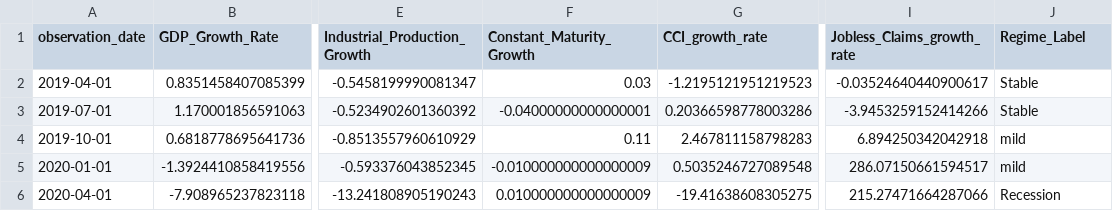
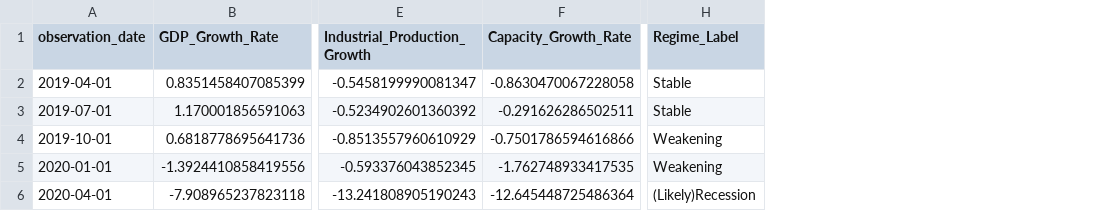
Before and after one commit to Makster04/FINAL_CAPSTONE_PROJECT, a CSV file: Recession/Pre_2020_Recession.csv, drawn as a sheet; only a part is shown, gaps mark what is left out; removed rows and columns are numbered as before the commit, all else as after; the diff names each change by its address in the sheet, - before the commit and + after, or states it on an @@ line.

```diff
--- a/Recession/Pre_2020_Recession.csv
+++ b/Recession/Pre_2020_Recession.csv
-column F (Constant_Maturity_Growth), rows 2-6: 0.03 | -0.04000000000000001 | 0.11 | -0.010000000000000009 | 0.010000000000000009
-column G (CCI_growth_rate), rows 2-6: -1.2195121951219523 | 0.20366598778003286 | 2.467811158798283 | 0.5035246727089548 | -19.41638608305275
+column F (Capacity_Growth_Rate), rows 2-6: -0.8630470067228058 | -0.291626286502511 | -0.7501786594616866 | -1.762748933417535 | -12.645448725486364
-column I (Jobless_Claims_growth_rate), rows 2-6: -0.03524640440900617 | -3.9453259152414266 | 6.894250342042918 | 286.07150661594517 | 215.27471664287066
-H4:H5 (Regime_Label): mild
+H4:H5 (Regime_Label): Weakening
-H6 (Regime_Label): Recession
+H6 (Regime_Label): (Likely)Recession
```
Also changed, not shown: Prediction_Indicators.csv, Recession/Pre_1981_Recession.csv, 6 other files.
